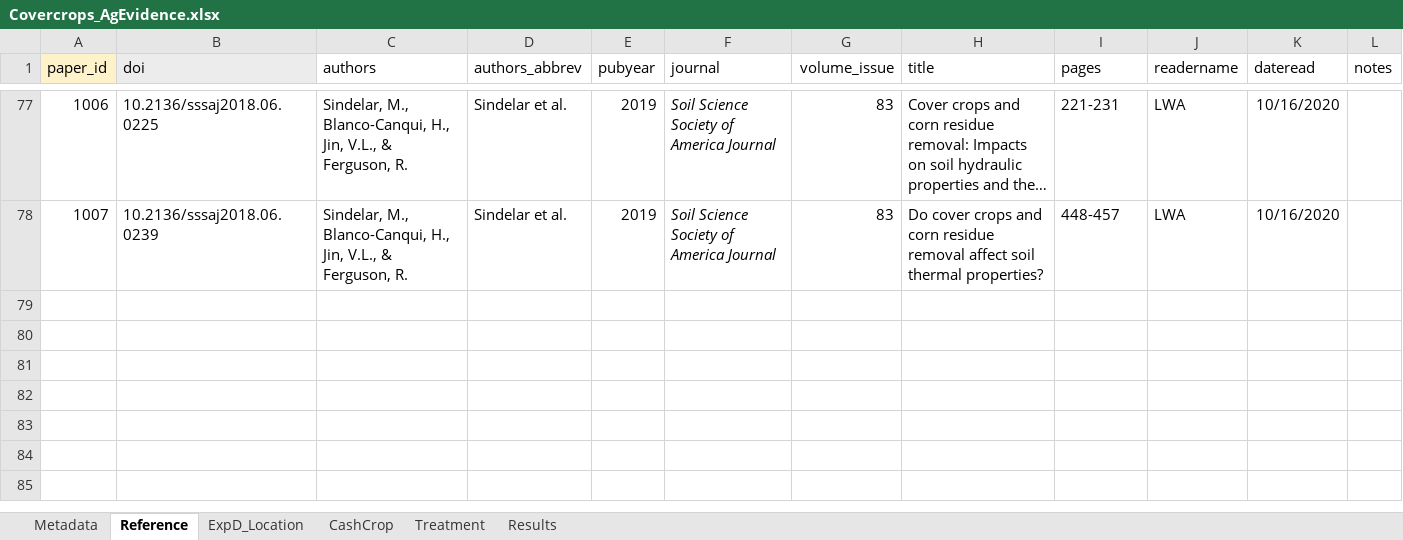
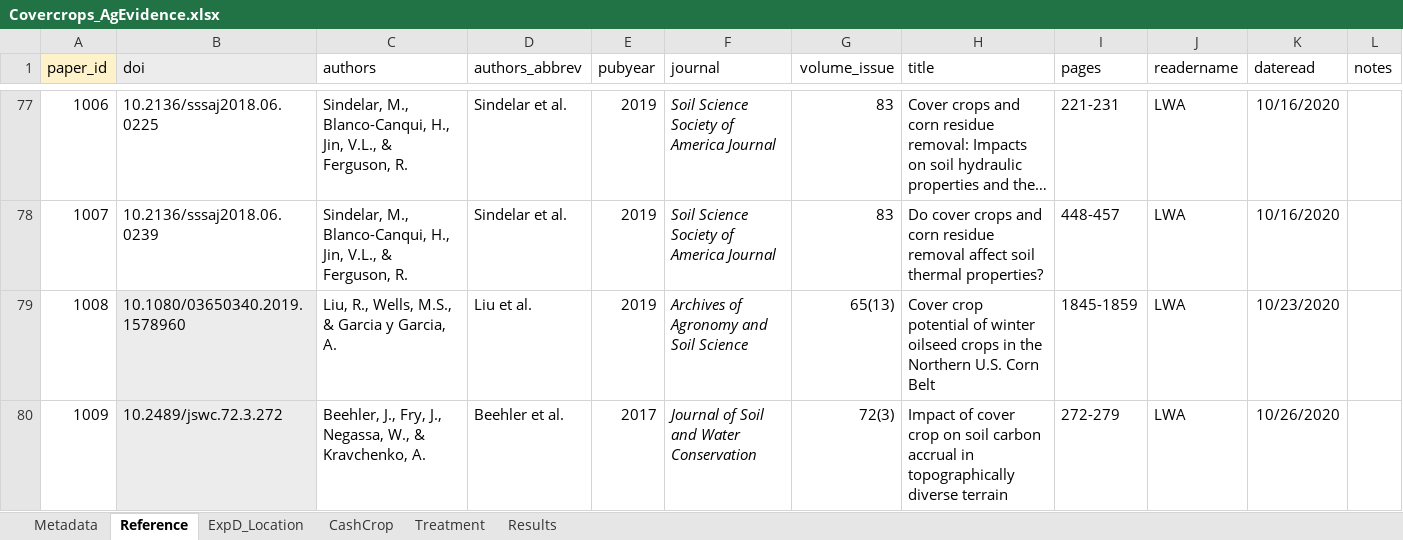
Before and after one commit to swood-ecology/AgEvidence, an Excel workbook: data/Covercrops_AgEvidence.xlsx, sheet Reference, drawn as a sheet; only a part is shown, gaps mark what is left out; long unchanged cells end in …; values as stored, in another font and other column widths than the file's, no borders; conditional formats not drawn; the diff names each change by its address in the sheet, - before the commit and + after, or states it on an @@ line.

Commit message:
Update Covercrops_AgEvidence.xlsx
Updated with 2017-Sept 2020  pubs

```diff
--- a/data/Covercrops_AgEvidence.xlsx (sheet Reference)
+++ b/data/Covercrops_AgEvidence.xlsx (sheet Reference)
+row 79: 1008 | 10.1080/03650340.2019.1578960 | Liu, R., Wells, M.S., & Garcia y Garcia, A. | Liu et al. | 2019 | Archives of Agronomy and Soil Science | 65(13) | Cover crop potential of winter oilseed crops in the Northern U.S. Corn Belt | 1845-1859 | LWA | 10/23/2020
+row 80: 1009 | 10.2489/jswc.72.3.272 | Beehler, J., Fry, J., Negassa, W., & Kravchenko, A. | Beehler et al. | 2017 | Journal of Soil and Water Conservation | 72(3) | Impact of cover crop on soil carbon accrual in topographically diverse terrain | 272-279 | LWA | 10/26/2020
```
Also changed, not shown: sheet Results, sheet Treatment, sheet ExpD_Location, sheet CashCrop.
